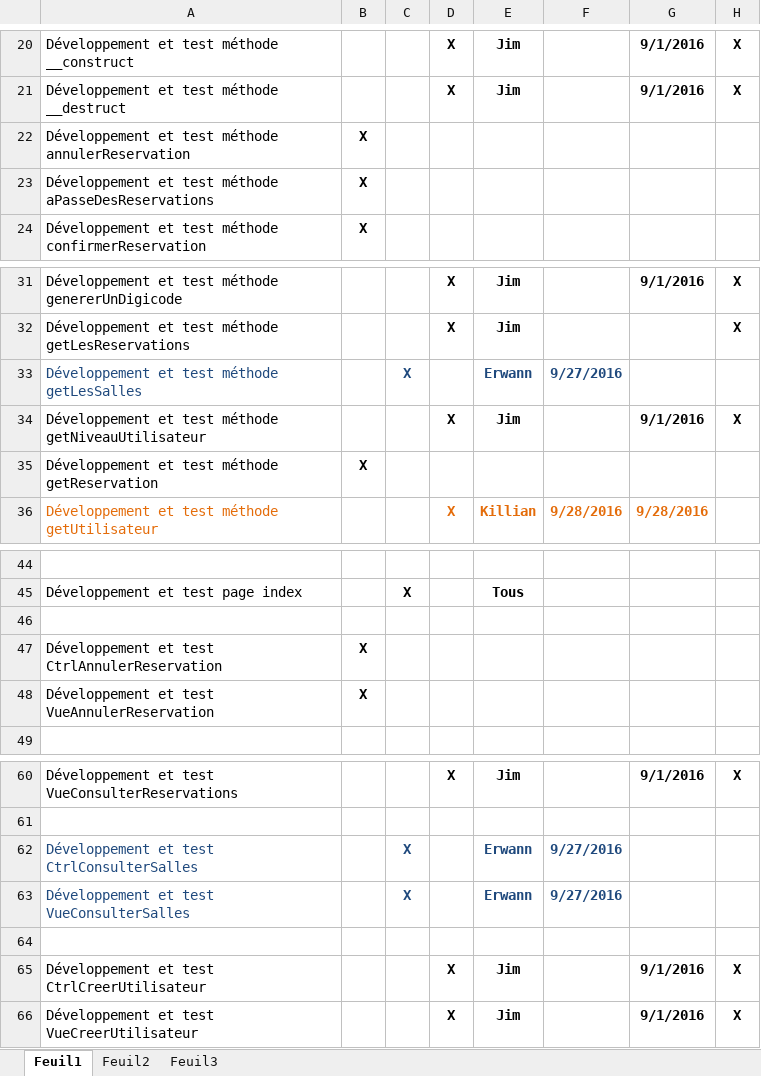
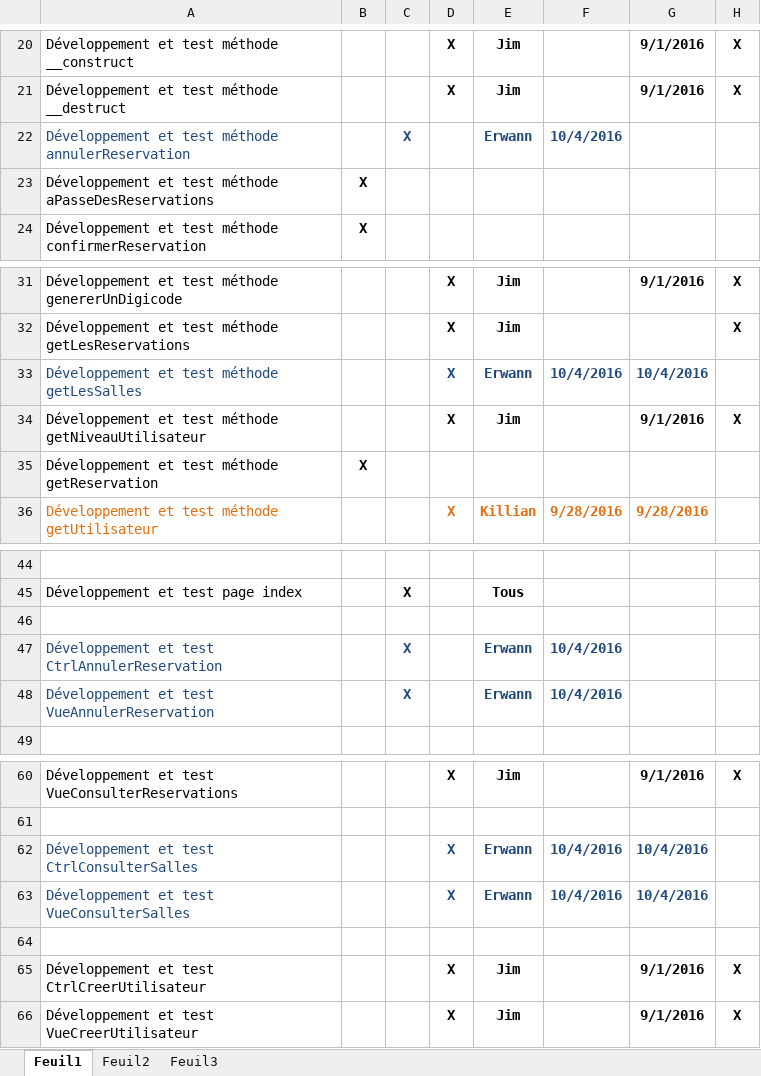
Before and after one commit to delasalle-sio-boutin/m.m2l, an Excel workbook: gestion-projet/Liste des taches.xlsx, sheet Feuil1, drawn as a sheet; only a part is shown, gaps mark what is left out; values as stored, in another font and other column widths than the file's, no borders; the diff names each change by its address in the sheet, - before the commit and + after, or states it on an @@ line.

Commit message:
Nouvelle affectation sur la liste des taches
Affectation de Erwann à :
- annulerReservation
- CtrlAnnulerReservation
- VueAnnulerReservation

```diff
--- a/gestion-projet/Liste des taches.xlsx (sheet Feuil1)
+++ b/gestion-projet/Liste des taches.xlsx (sheet Feuil1)
-A22 text colour: black
+A22 text colour: #1F497D
-B22: X
+B22: (empty)
-C22: (empty)
+C22: X
-E22: (empty)
+E22: Erwann
-F22: (empty)
+F22: 10/4/2016
-C33: X
+C33: (empty)
-D33: (empty)
+D33: X
-F33: 9/27/2016
+F33: 10/4/2016
-G33: (empty)
+G33: 10/4/2016
-A47:A48 text colour: black
+A47:A48 text colour: #1F497D
-B47:B48: X
+B47:B48: (empty)
-C47:C48: (empty)
+C47:C48: X
-E47:E48: (empty)
+E47:E48: Erwann
-F47:F48: (empty)
+F47:F48: 10/4/2016
-C62:C63: X
+C62:C63: (empty)
-D62:D63: (empty)
+D62:D63: X
-F62:F63: 9/27/2016
+F62:F63: 10/4/2016
-G62:G63: (empty)
+G62:G63: 10/4/2016
```
